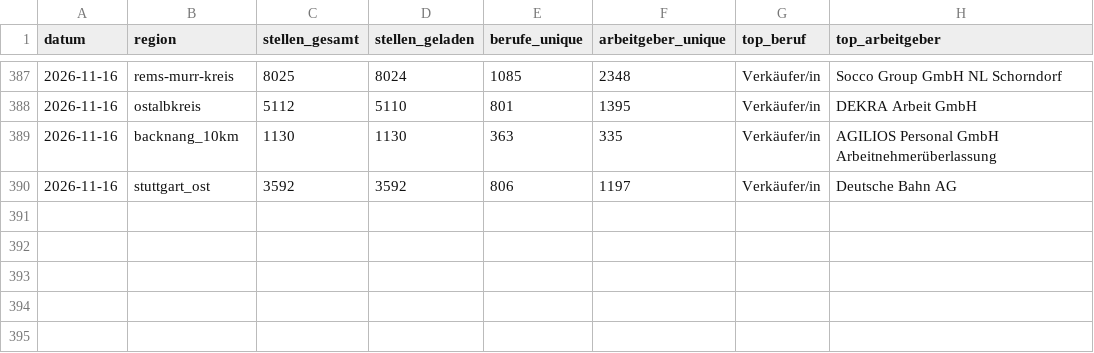
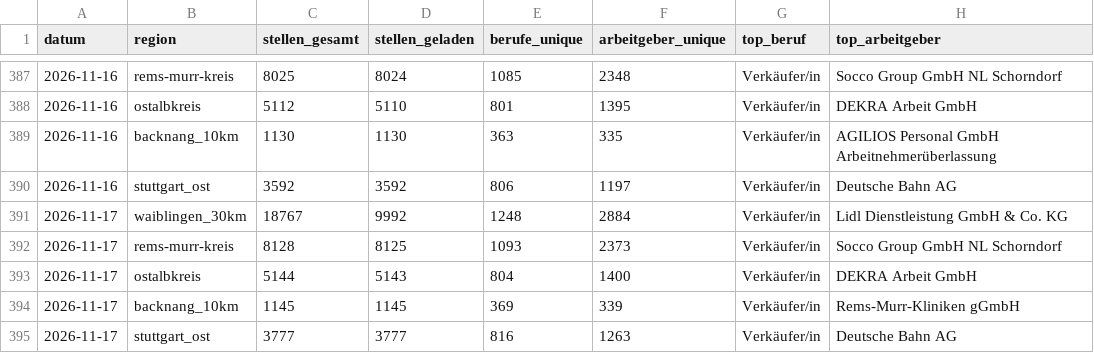
Before and after one commit to Penetrationpasi-hub/Jobs, a CSV file: data/snapshots.csv, drawn as a sheet; only a part is shown, gaps mark what is left out; the diff names each change by its address in the sheet, - before the commit and + after, or states it on an @@ line.

```diff
--- a/data/snapshots.csv
+++ b/data/snapshots.csv
+row 391: 2026-11-17 | waiblingen_30km | 18767 | 9992 | 1248 | 2884 | Verkäufer/in | Lidl Dienstleistung GmbH & Co. KG
+row 392: 2026-11-17 | rems-murr-kreis | 8128 | 8125 | 1093 | 2373 | Verkäufer/in | Socco Group GmbH NL Schorndorf
+row 393: 2026-11-17 | ostalbkreis | 5144 | 5143 | 804 | 1400 | Verkäufer/in | DEKRA Arbeit GmbH
+row 394: 2026-11-17 | backnang_10km | 1145 | 1145 | 369 | 339 | Verkäufer/in | Rems-Murr-Kliniken gGmbH
+row 395: 2026-11-17 | stuttgart_ost | 3777 | 3777 | 816 | 1263 | Verkäufer/in | Deutsche Bahn AG
```
Also changed, not shown: data/scrapjobs_log.csv, 3 other files.
